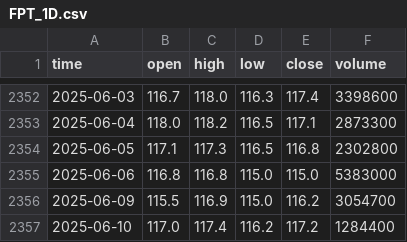
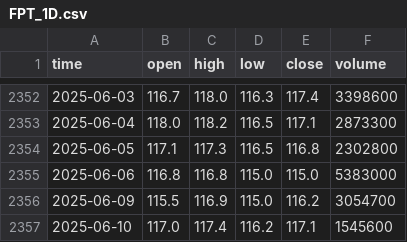
Before and after one commit to khoint5304/Financial-visualization, a CSV file: Data/FPT_1D.csv, drawn as a sheet; only a part is shown, gaps mark what is left out.

```diff
--- a/Data/FPT_1D.csv
+++ b/Data/FPT_1D.csv
@@ -2356,2 +2356,2 @@ time,open,high,low,close,volume
 2025-06-09,115.5,116.9,115.0,116.2,3054700
-2025-06-10,117.0,117.4,116.2,117.2,1284400
+2025-06-10,117.0,117.4,116.2,117.1,1545600
```
Also changed, not shown: 1 other file.
